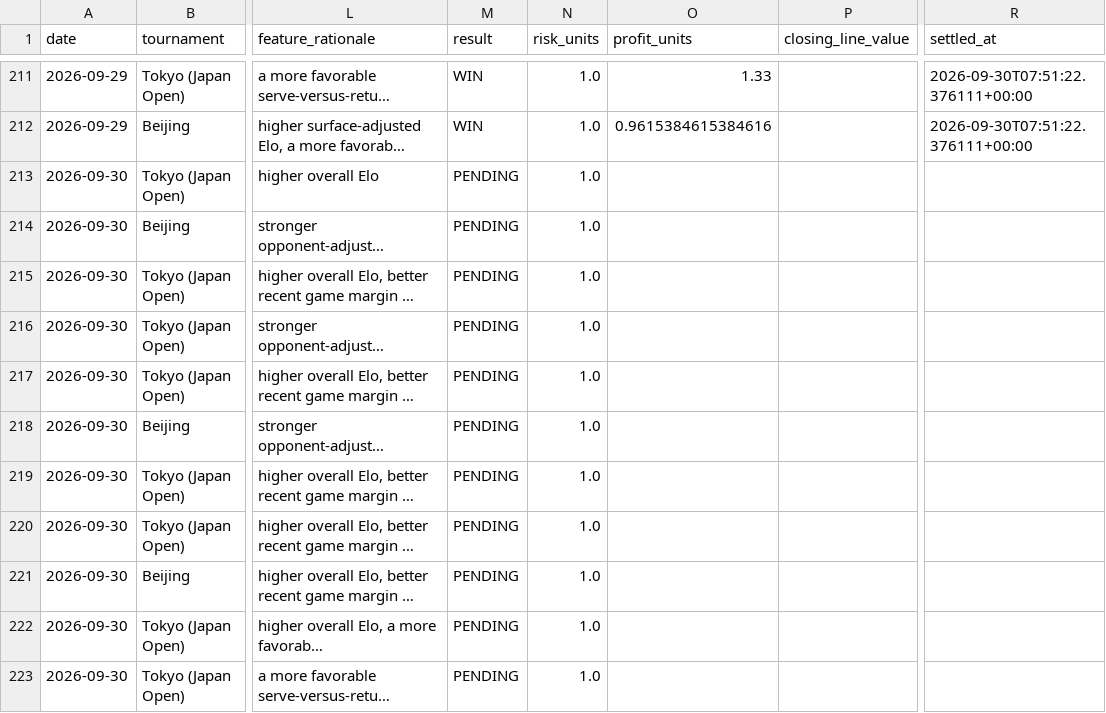
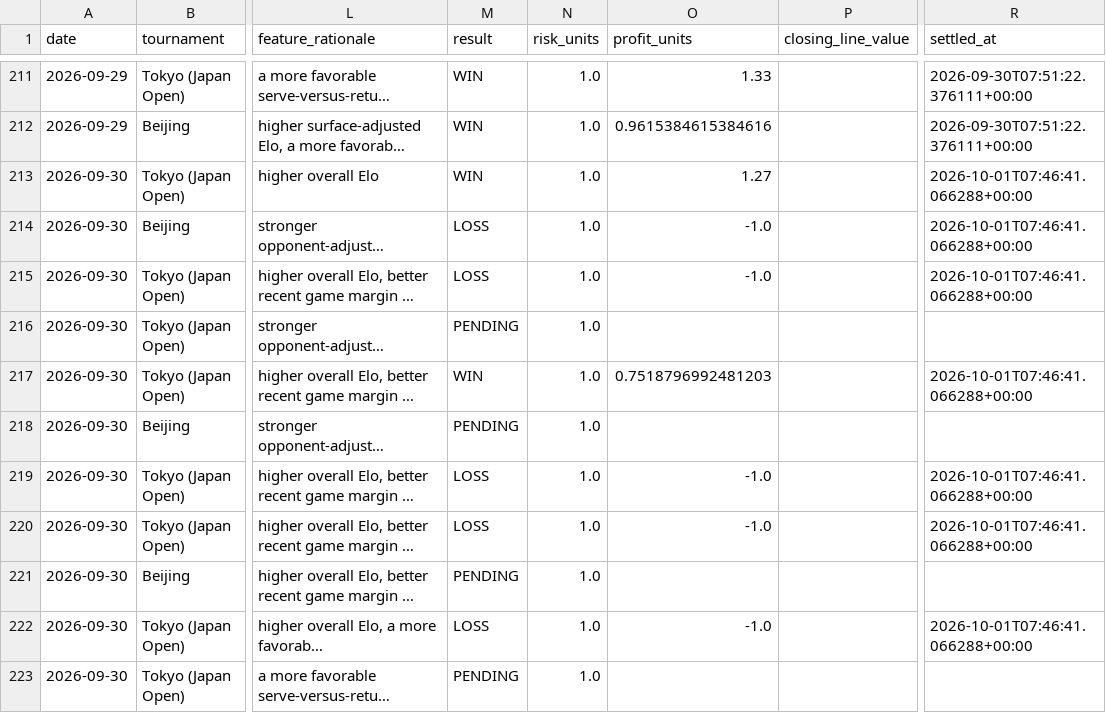
Before and after one commit to dchang0611/tennis-spread-model, a CSV file: tennis_model_output/spread_results_history.csv, drawn as a sheet; only a part is shown, gaps mark what is left out; long unchanged cells end in …; the diff names each change by its address in the sheet, - before the commit and + after, or states it on an @@ line.

```diff
--- a/tennis_model_output/spread_results_history.csv
+++ b/tennis_model_output/spread_results_history.csv
-M213 (result): PENDING
+M213 (result): WIN
-O213 (profit_units): (empty)
+O213 (profit_units): 1.27
-R213:R215 (settled_at): (empty)
+R213:R215 (settled_at): 2026-10-01T07:46:41.066288+00:00
-M214:M215 (result): PENDING
+M214:M215 (result): LOSS
-O214:O215 (profit_units): (empty)
+O214:O215 (profit_units): -1.0
-M217 (result): PENDING
+M217 (result): WIN
-O217 (profit_units): (empty)
+O217 (profit_units): 0.7518796992481203
-R217 (settled_at): (empty)
+R217 (settled_at): 2026-10-01T07:46:41.066288+00:00
-M219:M220 (result): PENDING
+M219:M220 (result): LOSS
-O219:O220 (profit_units): (empty)
+O219:O220 (profit_units): -1.0
-R219:R220 (settled_at): (empty)
+R219:R220 (settled_at): 2026-10-01T07:46:41.066288+00:00
-M222 (result): PENDING
+M222 (result): LOSS
-O222 (profit_units): (empty)
+O222 (profit_units): -1.0
-R222 (settled_at): (empty)
+R222 (settled_at): 2026-10-01T07:46:41.066288+00:00
```
Also changed, not shown: 4 other files.
